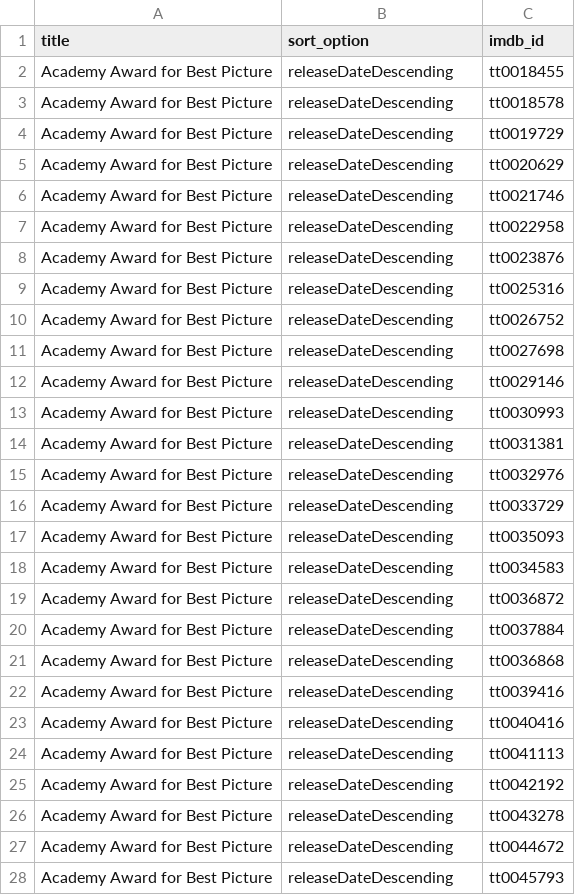
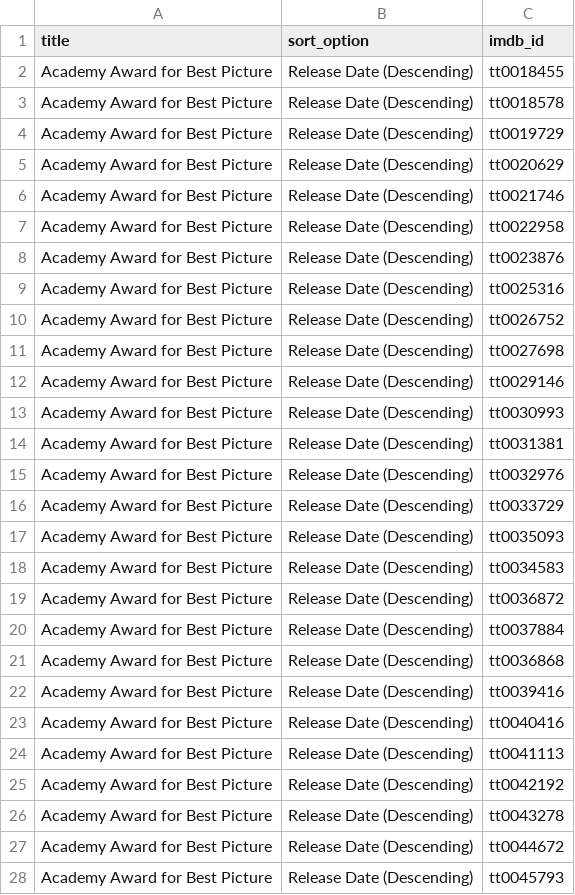
Before and after one commit to holmesredding/screendiary-lists, a CSV file: screendiary-lists.csv, drawn as a sheet; only a part is shown; the diff covers the shown part only.

```diff
--- a/screendiary-lists.csv
+++ b/screendiary-lists.csv
@@ -1,28 +1,28 @@
 title,sort_option,imdb_id
-Academy Award for Best Picture,releaseDateDescending,tt0018455
-Academy Award for Best Picture,releaseDateDescending,tt0018578
-Academy Award for Best Picture,releaseDateDescending,tt0019729
-Academy Award for Best Picture,releaseDateDescending,tt0020629
-Academy Award for Best Picture,releaseDateDescending,tt0021746
-Academy Award for Best Picture,releaseDateDescending,tt0022958
-Academy Award for Best Picture,releaseDateDescending,tt0023876
-Academy Award for Best Picture,releaseDateDescending,tt0025316
-Academy Award for Best Picture,releaseDateDescending,tt0026752
-Academy Award for Best Picture,releaseDateDescending,tt0027698
-Academy Award for Best Picture,releaseDateDescending,tt0029146
-Academy Award for Best Picture,releaseDateDescending,tt0030993
-Academy Award for Best Picture,releaseDateDescending,tt0031381
-Academy Award for Best Picture,releaseDateDescending,tt0032976
-Academy Award for Best Picture,releaseDateDescending,tt0033729
-Academy Award for Best Picture,releaseDateDescending,tt0035093
-Academy Award for Best Picture,releaseDateDescending,tt0034583
-Academy Award for Best Picture,releaseDateDescending,tt0036872
-Academy Award for Best Picture,releaseDateDescending,tt0037884
-Academy Award for Best Picture,releaseDateDescending,tt0036868
-Academy Award for Best Picture,releaseDateDescending,tt0039416
-Academy Award for Best Picture,releaseDateDescending,tt0040416
-Academy Award for Best Picture,releaseDateDescending,tt0041113
-Academy Award for Best Picture,releaseDateDescending,tt0042192
-Academy Award for Best Picture,releaseDateDescending,tt0043278
-Academy Award for Best Picture,releaseDateDescending,tt0044672
-Academy Award for Best Picture,releaseDateDescending,tt0045793
+Academy Award for Best Picture,Release Date (Descending),tt0018455
+Academy Award for Best Picture,Release Date (Descending),tt0018578
+Academy Award for Best Picture,Release Date (Descending),tt0019729
+Academy Award for Best Picture,Release Date (Descending),tt0020629
+Academy Award for Best Picture,Release Date (Descending),tt0021746
+Academy Award for Best Picture,Release Date (Descending),tt0022958
+Academy Award for Best Picture,Release Date (Descending),tt0023876
+Academy Award for Best Picture,Release Date (Descending),tt0025316
+Academy Award for Best Picture,Release Date (Descending),tt0026752
+Academy Award for Best Picture,Release Date (Descending),tt0027698
+Academy Award for Best Picture,Release Date (Descending),tt0029146
+Academy Award for Best Picture,Release Date (Descending),tt0030993
+Academy Award for Best Picture,Release Date (Descending),tt0031381
+Academy Award for Best Picture,Release Date (Descending),tt0032976
+Academy Award for Best Picture,Release Date (Descending),tt0033729
+Academy Award for Best Picture,Release Date (Descending),tt0035093
+Academy Award for Best Picture,Release Date (Descending),tt0034583
+Academy Award for Best Picture,Release Date (Descending),tt0036872
+Academy Award for Best Picture,Release Date (Descending),tt0037884
+Academy Award for Best Picture,Release Date (Descending),tt0036868
+Academy Award for Best Picture,Release Date (Descending),tt0039416
+Academy Award for Best Picture,Release Date (Descending),tt0040416
+Academy Award for Best Picture,Release Date (Descending),tt0041113
+Academy Award for Best Picture,Release Date (Descending),tt0042192
+Academy Award for Best Picture,Release Date (Descending),tt0043278
+Academy Award for Best Picture,Release Date (Descending),tt0044672
+Academy Award for Best Picture,Release Date (Descending),tt0045793
```
Also changed, not shown: 70 edited cells elsewhere in this file, 2 other files.
